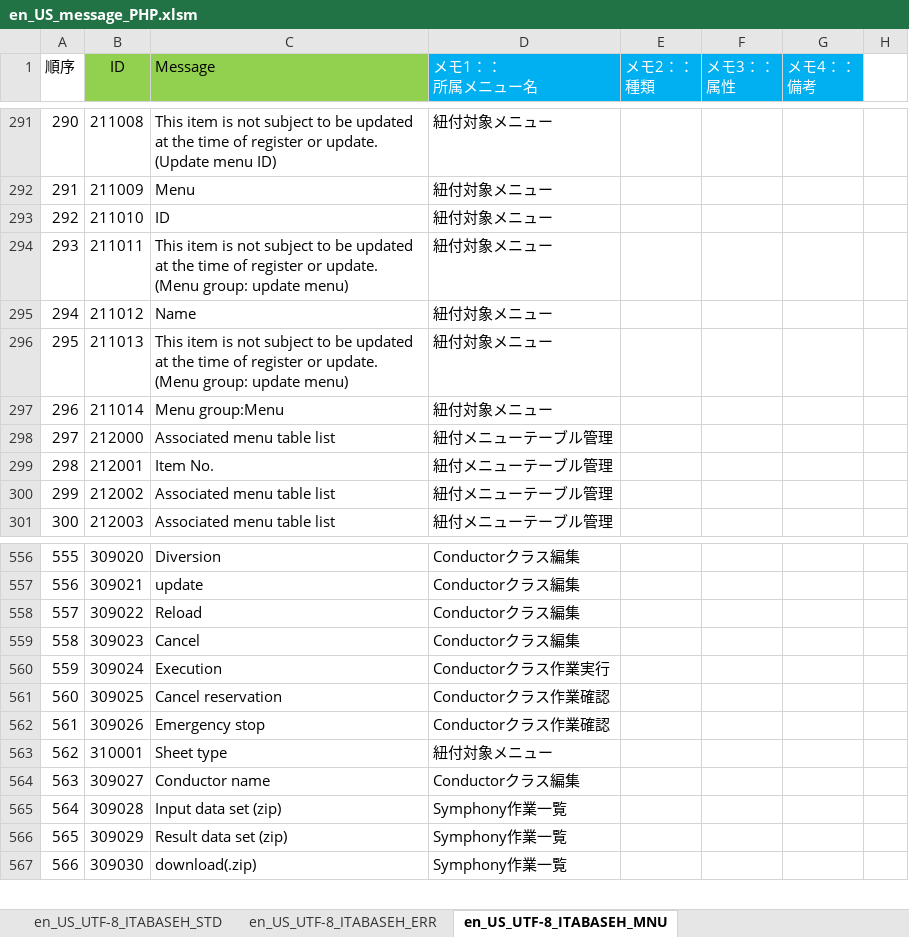
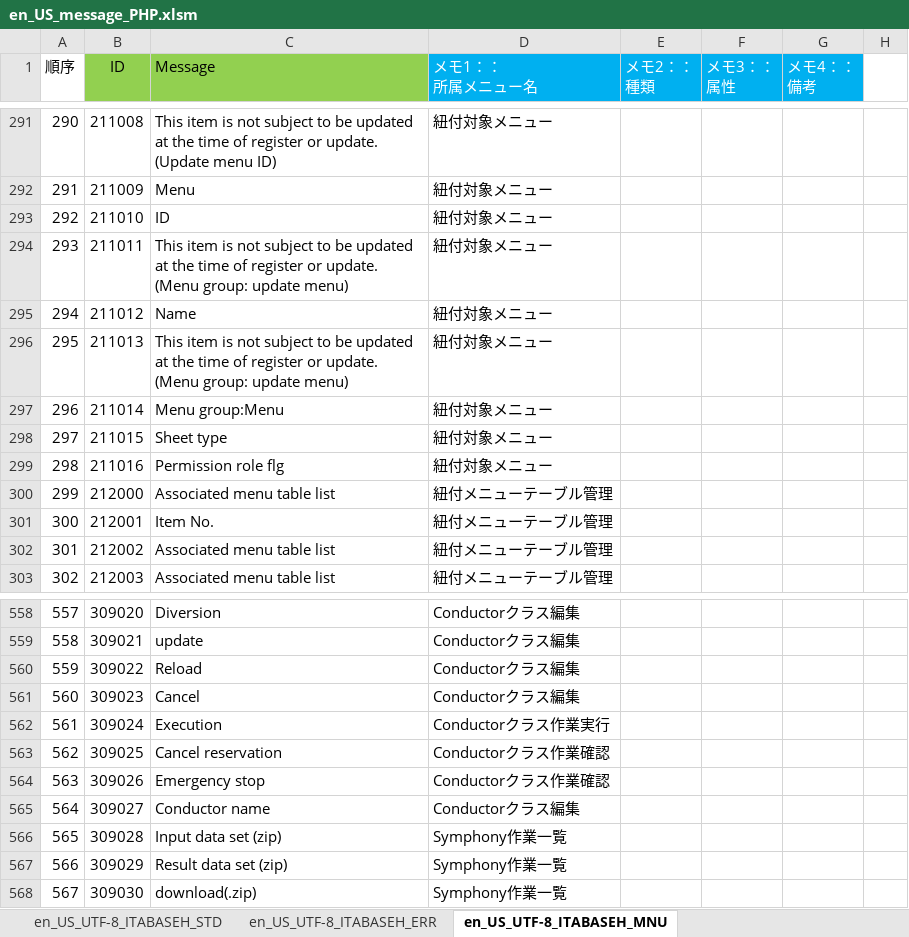
Before and after one commit to exastro-suite/it-automation, an Excel workbook: ky_message_seeds/ita_base/en_US_message_PHP.xlsm, sheet en_US_UTF-8_ITABASEH_MNU, drawn as a sheet; only a part is shown, gaps mark what is left out; values as stored, in another font and other column widths than the file's, no borders; conditional formats not drawn; removed rows and columns are numbered as before the commit, all else as after; the diff names each change by its address in the sheet, - before the commit and + after, or states it on an @@ line.

Commit message:
#28 紐付対象メニューに項目追加

```diff
--- a/ky_message_seeds/ita_base/en_US_message_PHP.xlsm (sheet en_US_UTF-8_ITABASEH_MNU)
+++ b/ky_message_seeds/ita_base/en_US_message_PHP.xlsm (sheet en_US_UTF-8_ITABASEH_MNU)
+row 298: 297 | 211015 | Sheet type | 紐付対象メニュー
+row 299: 298 | 211016 | Permission role flg | 紐付対象メニュー
@@ column A (順序) renumbered between rows 300 and 571 @@
-row 563: 562 | 310001 | Sheet type | 紐付対象メニュー
```
Also changed, not shown: ky_message_seeds/ita_base/ja_JP_message_PHP.xlsm, 8 other files.
